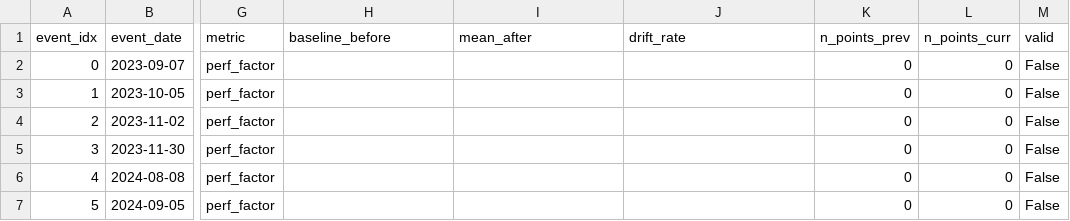
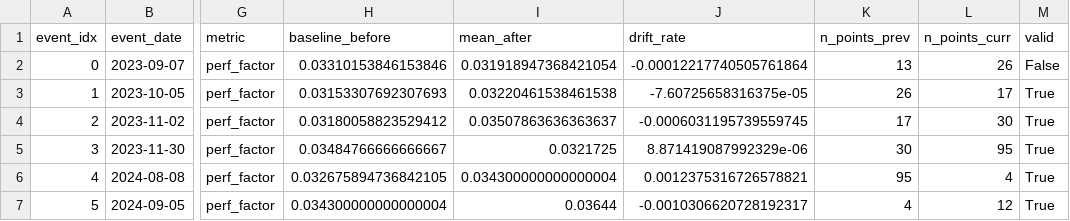
Before and after one commit to ARPIJU/PIE_COA_10, a CSV file: outputs/impact_interval_non_maintenance.csv, drawn as a sheet; only a part is shown, gaps mark what is left out; the diff covers the shown part only; the diff names each change by its address in the sheet, - before the commit and + after, or states it on an @@ line.

```diff
--- a/outputs/impact_interval_non_maintenance.csv
+++ b/outputs/impact_interval_non_maintenance.csv
-H2 (baseline_before): (empty)
+H2 (baseline_before): 0.03310153846153846
-I2 (mean_after): (empty)
+I2 (mean_after): 0.031918947368421054
-J2 (drift_rate): (empty)
+J2 (drift_rate): -0.00012217740505761864
-K2 (n_points_prev): 0
+K2 (n_points_prev): 13
-L2 (n_points_curr): 0
+L2 (n_points_curr): 26
-H3 (baseline_before): (empty)
+H3 (baseline_before): 0.03153307692307693
-I3 (mean_after): (empty)
+I3 (mean_after): 0.03220461538461538
-J3 (drift_rate): (empty)
+J3 (drift_rate): -7.60725658316375e-05
-K3 (n_points_prev): 0
+K3 (n_points_prev): 26
-L3 (n_points_curr): 0
+L3 (n_points_curr): 17
-M3:M7 (valid): False
+M3:M7 (valid): True
-H4 (baseline_before): (empty)
+H4 (baseline_before): 0.03180058823529412
-I4 (mean_after): (empty)
+I4 (mean_after): 0.03507863636363637
-J4 (drift_rate): (empty)
+J4 (drift_rate): -0.0006031195739559745
-K4 (n_points_prev): 0
+K4 (n_points_prev): 17
-L4 (n_points_curr): 0
+L4 (n_points_curr): 30
-H5 (baseline_before): (empty)
+H5 (baseline_before): 0.03484766666666667
-I5 (mean_after): (empty)
+I5 (mean_after): 0.0321725
-J5 (drift_rate): (empty)
+J5 (drift_rate): 8.871419087992329e-06
-K5 (n_points_prev): 0
+K5 (n_points_prev): 30
-L5 (n_points_curr): 0
+L5 (n_points_curr): 95
-H6 (baseline_before): (empty)
+H6 (baseline_before): 0.032675894736842105
-I6 (mean_after): (empty)
+I6 (mean_after): 0.034300000000000004
-J6 (drift_rate): (empty)
+J6 (drift_rate): 0.0012375316726578821
-K6 (n_points_prev): 0
+K6 (n_points_prev): 95
-L6 (n_points_curr): 0
+L6 (n_points_curr): 4
-H7 (baseline_before): (empty)
+H7 (baseline_before): 0.034300000000000004
-I7 (mean_after): (empty)
+I7 (mean_after): 0.03644
-J7 (drift_rate): (empty)
+J7 (drift_rate): -0.0010306620728192317
-K7 (n_points_prev): 0
+K7 (n_points_prev): 4
-L7 (n_points_curr): 0
+L7 (n_points_curr): 12
```
Also changed, not shown: 74 edited cells elsewhere in this file, 4 other files.
